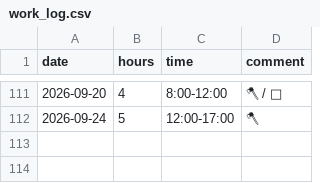
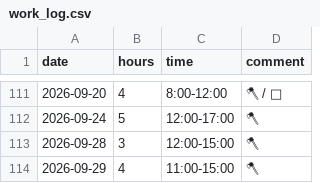
Before and after one commit to YiffyWerewolvesInThePines/wcal, a CSV file: work_log.csv, drawn as a sheet; only a part is shown, gaps mark what is left out; the diff names each change by its address in the sheet, - before the commit and + after, or states it on an @@ line.

Commit message:
Update work_log.csv

```diff
--- a/work_log.csv
+++ b/work_log.csv
+row 113: 2026-09-28 | 3 | 12:00-15:00 | 🪓
+row 114: 2026-09-29 | 4 | 11:00-15:00 | 🪓
```
